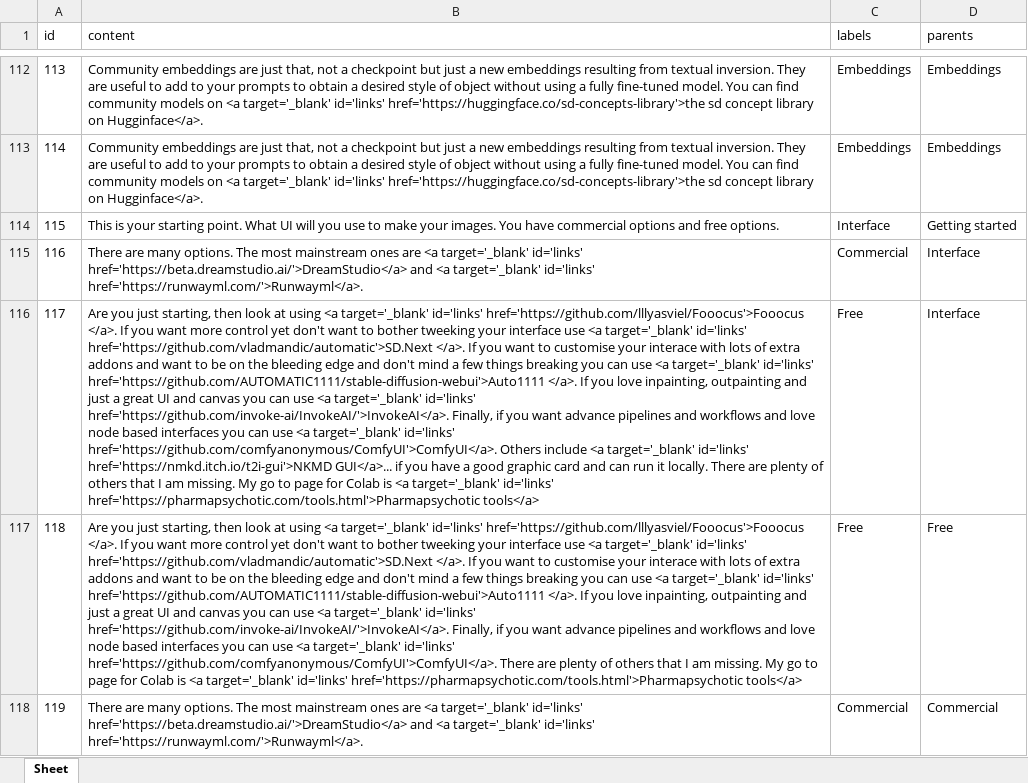
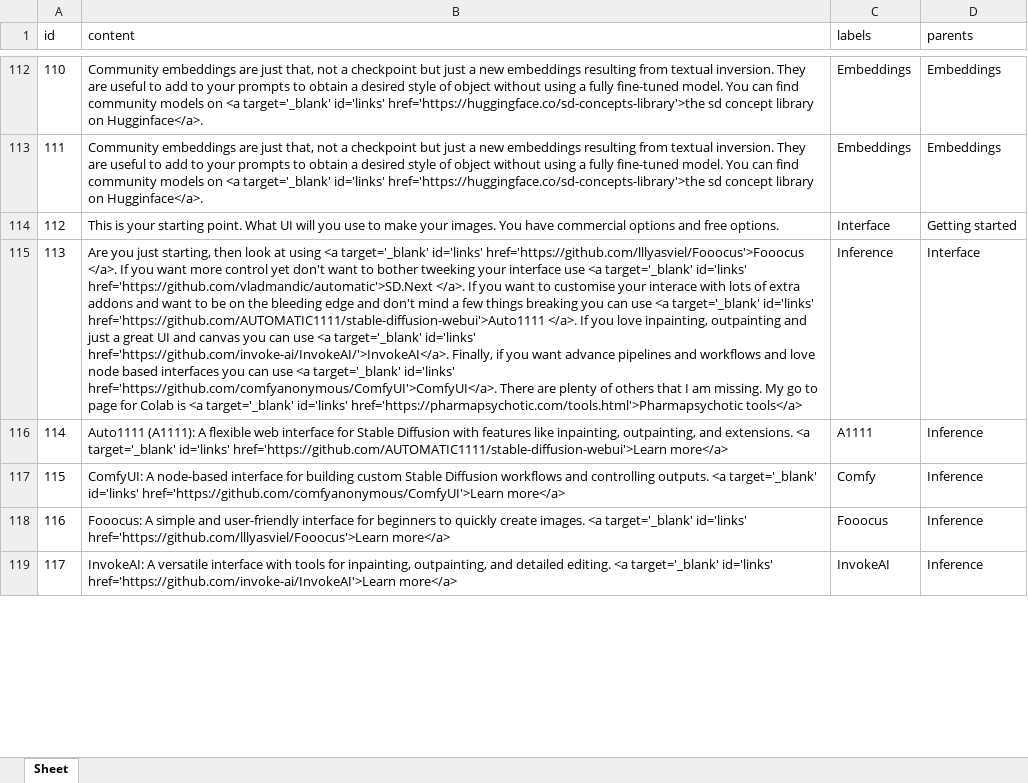
Before and after one commit to fi4cr/sdtools, an Excel workbook: fullcontent.xlsx, sheet Sheet, drawn as a sheet; only a part is shown, gaps mark what is left out; values as stored, in another font and other column widths than the file's, no borders; removed rows and columns are numbered as before the commit, all else as after; the diff covers the shown part only; the diff names each change by its address in the sheet, - before the commit and + after, or states it on an @@ line.

```diff
--- a/fullcontent.xlsx (sheet Sheet)
+++ b/fullcontent.xlsx (sheet Sheet)
@@ column A (id) renumbered from row 3 down @@
-row 115: 116 | There are many options. The most mainstream ones are <a target='_blank' id='links' href='https://beta.dreamstudio.ai/'>DreamStudio</a> and <a target='_blank' id='links' href='https://runwayml.com/'>Runwayml</a>. | Commercial | Interface
-row 116: 117 | Are you just starting, then look at using <a target='_blank' id='links' href='https://github.com/lllyasviel/Fooocus'>Fooocus </a>. If you want more control yet don't want to bother tweeking your interface use <a target='_blank' id='links' href='https://github.com/vladmandic/automatic'>SD.Next </a>. If you want to customise your interace with lots of extra addons and want to be on the bleeding edge and don't mind a few things breaking you can use <a target='_blank' id='links' href='https://github.com/AUTOMATIC1111/stable-diffusion-webui'>Auto1111 </a>. If you love inpainting, outpainting and just a great UI and canvas you can use <a target='_blank' id='links' href='https://github.com/invoke-ai/InvokeAI/'>InvokeAI</a>. Finally, if you want advance pipelines and workflows and love node based interfaces you can use <a target='_blank' id='links' href='https://github.com/comfyanonymous/ComfyUI'>ComfyUI</a>. Others include <a target='_blank' id='links' href='https://nmkd.itch.io/t2i-gui'>NKMD GUI</a>... if you have a good graphic card and can run it locally. There are plenty of others that I am missing. My go to page for Colab is <a target='_blank' id='links' href='https://pharmapsychotic.com/tools.html'>Pharmapsychotic tools</a> | Free | Interface
-C115 (labels): Free
+C115 (labels): Inference
-D115 (parents): Free
+D115 (parents): Interface
-row 118: 119 | There are many options. The most mainstream ones are <a target='_blank' id='links' href='https://beta.dreamstudio.ai/'>DreamStudio</a> and <a target='_blank' id='links' href='https://runwayml.com/'>Runwayml</a>. | Commercial | Commercial
+row 116: 114 | Auto1111 (A1111): A flexible web interface for Stable Diffusion with features like inpainting, outpainting, and extensions. <a target='_blank' id='links' href='https://github.com/AUTOMATIC1111/stable-diffusion-webui'>Learn more</a> | A1111 | Inference
+row 117: 115 | ComfyUI: A node-based interface for building custom Stable Diffusion workflows and controlling outputs. <a target='_blank' id='links' href='https://github.com/comfyanonymous/ComfyUI'>Learn more</a> | Comfy | Inference
+row 118: 116 | Fooocus: A simple and user-friendly interface for beginners to quickly create images. <a target='_blank' id='links' href='https://github.com/lllyasviel/Fooocus'>Learn more</a> | Fooocus | Inference
+row 119: 117 | InvokeAI: A versatile interface with tools for inpainting, outpainting, and detailed editing. <a target='_blank' id='links' href='https://github.com/invoke-ai/InvokeAI'>Learn more</a> | InvokeAI | Inference
```
Also changed, not shown: 8 added rows elsewhere in this sheet, 3 other files.
